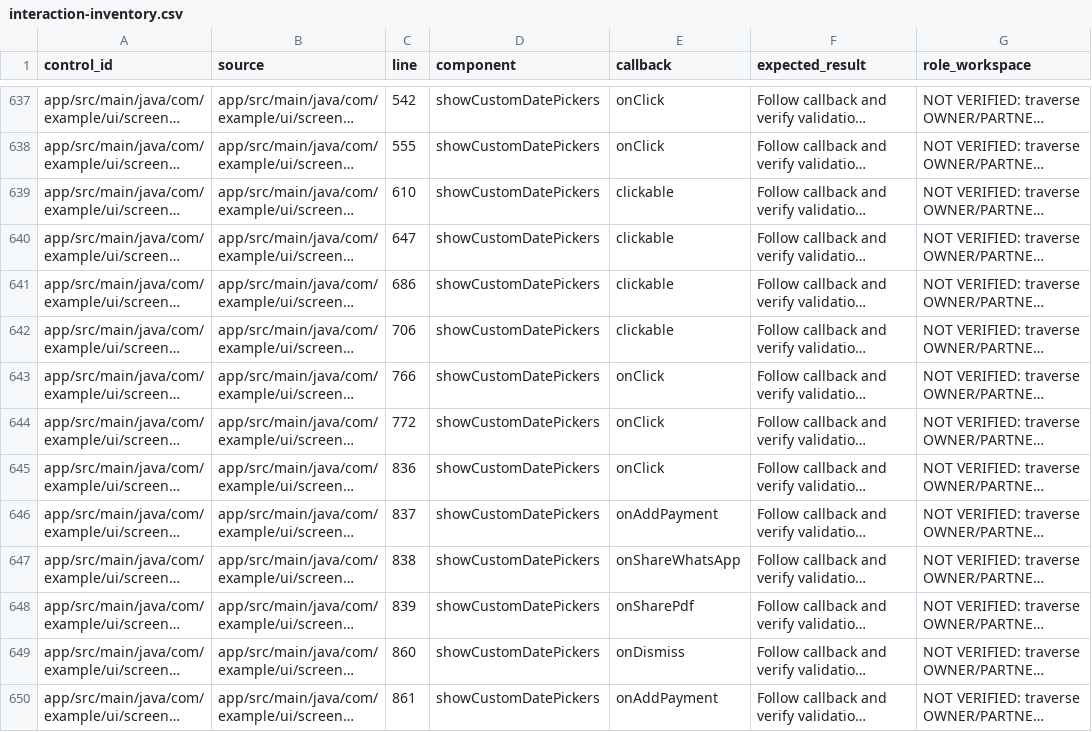
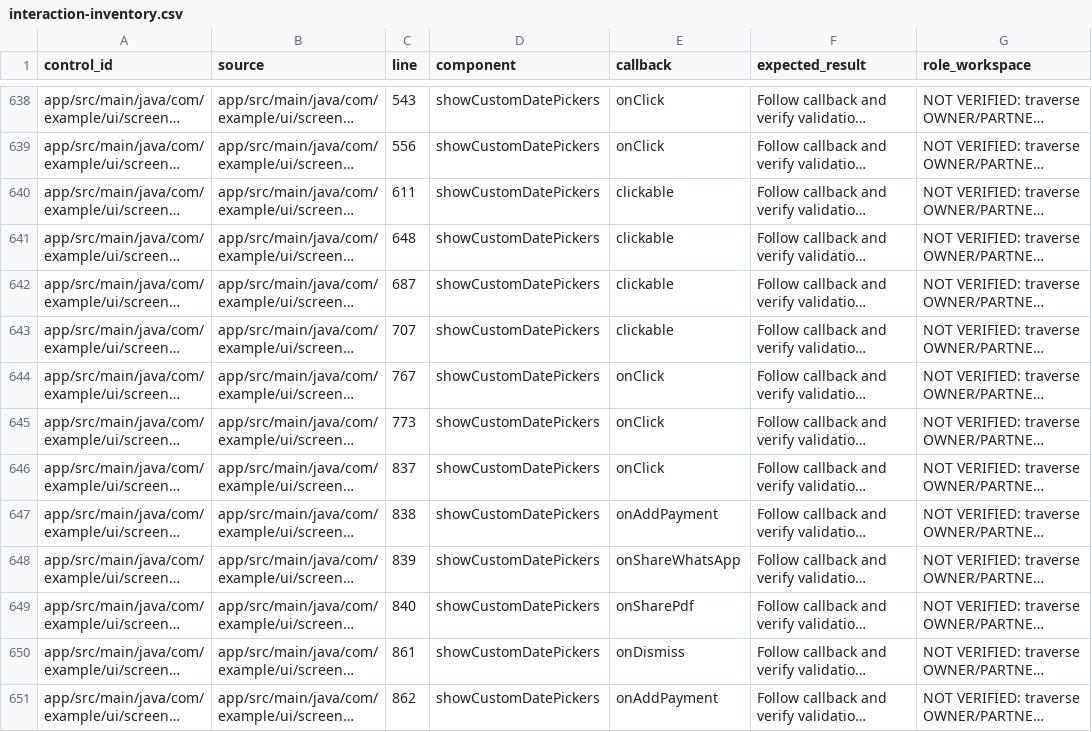
Before and after one commit to Thiru-Selvam-06/aidhunt-trac-release, a CSV file: docs/regression/interaction-inventory.csv, drawn as a sheet; only a part is shown, gaps mark what is left out; long unchanged cells end in …; addresses are those after the commit; the diff covers the shown part only; the diff names each change by its address in the sheet, - before the commit and + after, or states it on an @@ line.

```diff
--- a/docs/regression/interaction-inventory.csv
+++ b/docs/regression/interaction-inventory.csv
-C638 (line): 542
+C638 (line): 543
-C639 (line): 555
+C639 (line): 556
-C640 (line): 610
+C640 (line): 611
-C641 (line): 647
+C641 (line): 648
-C642 (line): 686
+C642 (line): 687
-C643 (line): 706
+C643 (line): 707
-C644 (line): 766
+C644 (line): 767
-C645 (line): 772
+C645 (line): 773
-C646 (line): 836
+C646 (line): 837
-C647 (line): 837
+C647 (line): 838
-C648 (line): 838
+C648 (line): 839
-C649 (line): 839
+C649 (line): 840
-C650 (line): 860
+C650 (line): 861
-C651 (line): 861
+C651 (line): 862
```
Also changed, not shown: 1 added row and 170 edited cells elsewhere in this file, 40 other files.
